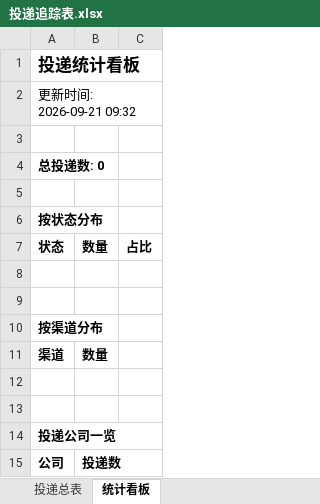
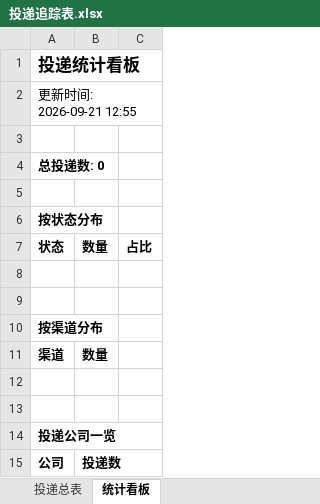
Before and after one commit to zhengjiajiebaskara-rgb/wenke-radar, an Excel workbook: reports/投递追踪表.xlsx, sheet 统计看板, drawn as a sheet; values as stored, in another font and other column widths than the file's, no borders; the diff names each change by its address in the sheet, - before the commit and + after, or states it on an @@ line.

Commit message:
📰 秋招雷达日报 2026-09-21

```diff
--- a/reports/投递追踪表.xlsx (sheet 统计看板)
+++ b/reports/投递追踪表.xlsx (sheet 统计看板)
-A2: 更新时间: 2026-09-21 09:32
+A2: 更新时间: 2026-09-21 12:55
```
